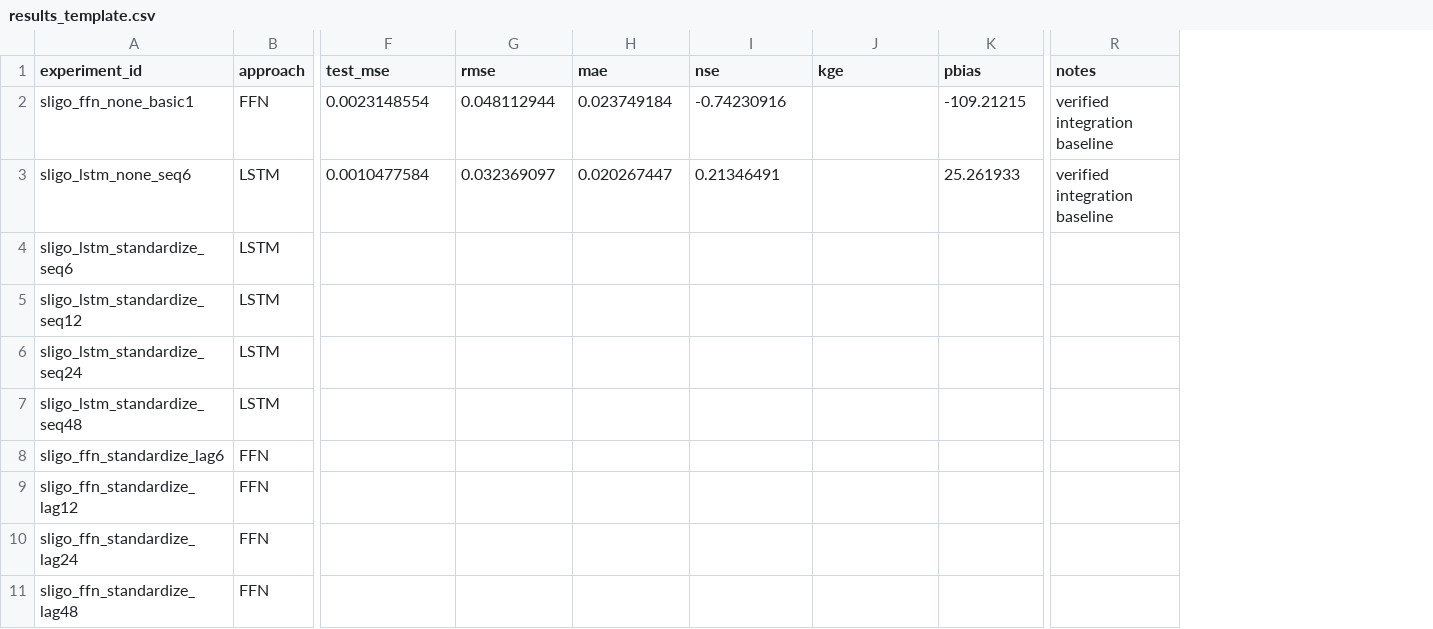
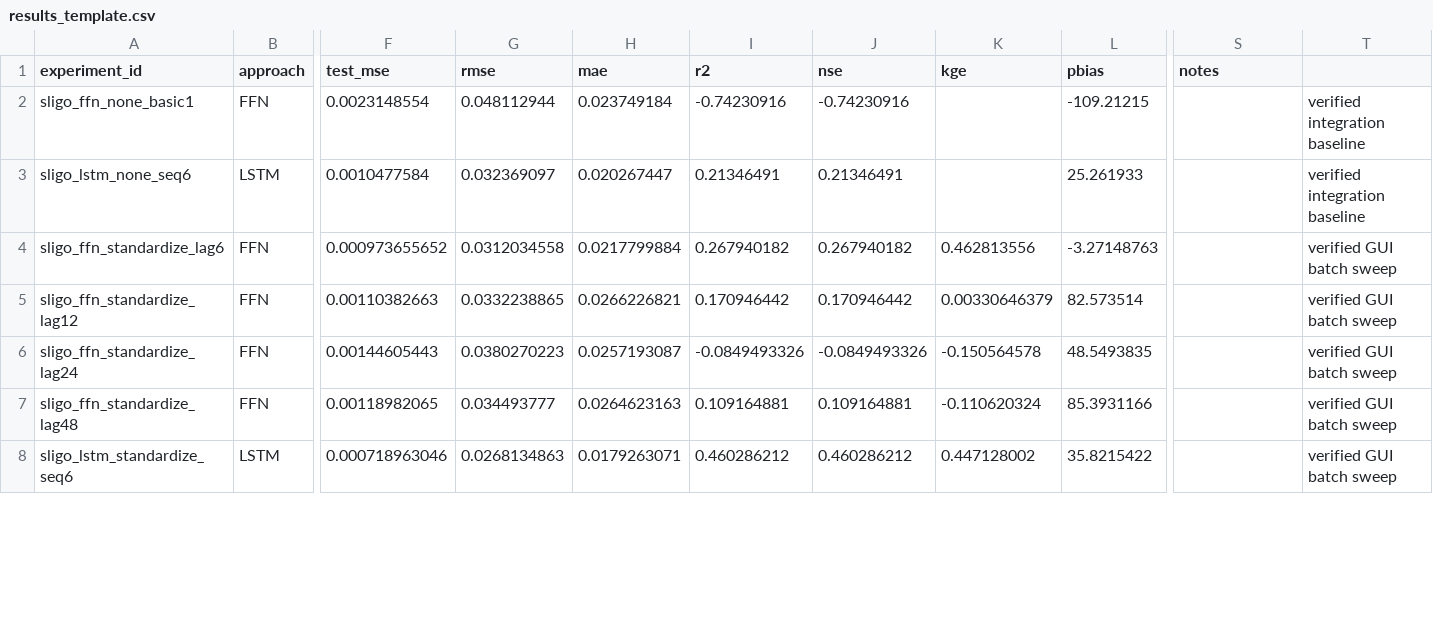
Before and after one commit to ArashMassoudieh/PyTorchCPP, a CSV file: Hydro/experiments/gistohq_sligo/results_template.csv, drawn as a sheet; only a part is shown, gaps mark what is left out; removed rows and columns are numbered as before the commit, all else as after; rows hold the shown columns only; the diff covers the shown part only; the diff names each change by its address in the sheet, - before the commit and + after, or states it on an @@ line.

Commit message:
Record standardized sweep results and R-squared

```diff
--- a/Hydro/experiments/gistohq_sligo/results_template.csv
+++ b/Hydro/experiments/gistohq_sligo/results_template.csv
+column I (r2), rows 2-7: -0.74230916 | 0.21346491 | 0.267940182 | 0.170946442 | -0.0849493326 | 0.109164881
+column T, rows 2-7: verified integration baseline | verified integration baseline | verified GUI batch sweep | verified GUI batch sweep | verified GUI batch sweep | verified GUI batch sweep
-S2:S3 (notes): verified integration baseline
+S2:S3 (notes): (empty)
-row 4: sligo_lstm_standardize_seq6 | LSTM
-row 5: sligo_lstm_standardize_seq12 | LSTM
-row 6: sligo_lstm_standardize_seq24 | LSTM
-row 7: sligo_lstm_standardize_seq48 | LSTM
-F4 (test_mse): (empty)
+F4 (test_mse): 0.000973655652
-G4 (rmse): (empty)
+G4 (rmse): 0.0312034558
-H4 (mae): (empty)
+H4 (mae): 0.0217799884
-J4 (nse): (empty)
+J4 (nse): 0.267940182
-K4 (kge): (empty)
+K4 (kge): 0.462813556
-L4 (pbias): (empty)
+L4 (pbias): -3.27148763
-F5 (test_mse): (empty)
+F5 (test_mse): 0.00110382663
-G5 (rmse): (empty)
+G5 (rmse): 0.0332238865
-H5 (mae): (empty)
+H5 (mae): 0.0266226821
-J5 (nse): (empty)
+J5 (nse): 0.170946442
-K5 (kge): (empty)
+K5 (kge): 0.00330646379
-L5 (pbias): (empty)
+L5 (pbias): 82.573514
-F6 (test_mse): (empty)
+F6 (test_mse): 0.00144605443
-G6 (rmse): (empty)
+G6 (rmse): 0.0380270223
-H6 (mae): (empty)
+H6 (mae): 0.0257193087
-J6 (nse): (empty)
+J6 (nse): -0.0849493326
-K6 (kge): (empty)
+K6 (kge): -0.150564578
-L6 (pbias): (empty)
+L6 (pbias): 48.5493835
-F7 (test_mse): (empty)
+F7 (test_mse): 0.00118982065
-G7 (rmse): (empty)
+G7 (rmse): 0.034493777
-H7 (mae): (empty)
+H7 (mae): 0.0264623163
-J7 (nse): (empty)
+J7 (nse): 0.109164881
-K7 (kge): (empty)
+K7 (kge): -0.110620324
-L7 (pbias): (empty)
+L7 (pbias): 85.3931166
+row 8: sligo_lstm_standardize_seq6 | LSTM | 0.000718963046 | 0.0268134863 | 0.0179263071 | 0.460286212 | 0.460286212 | 0.447128002 | 35.8215422 |  | verified GUI batch sweep
```
Also changed, not shown: 4 added rows elsewhere in this file.
